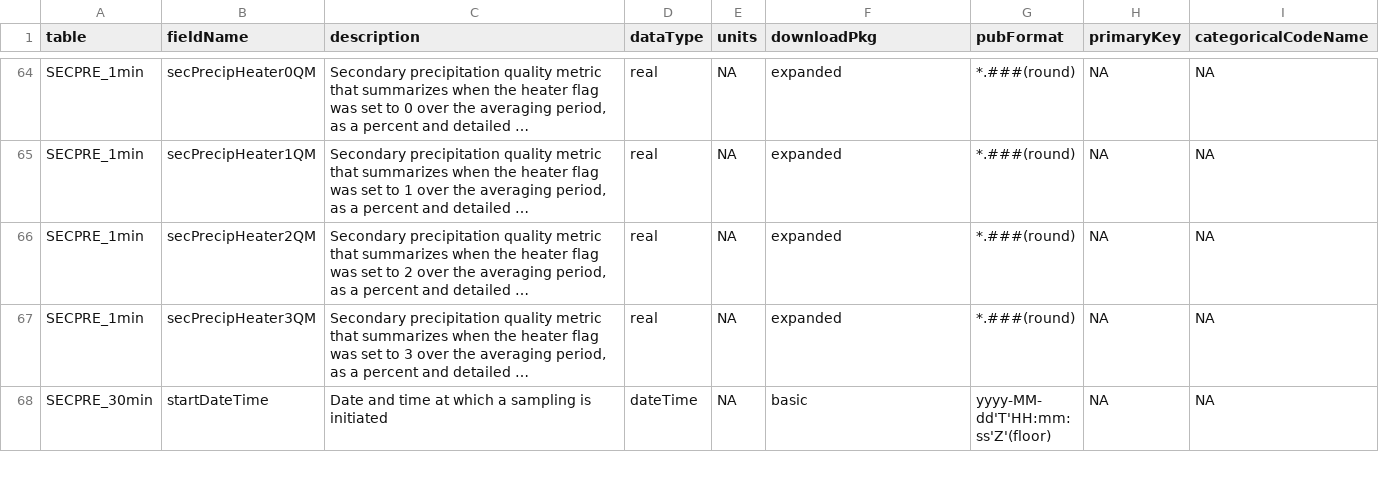
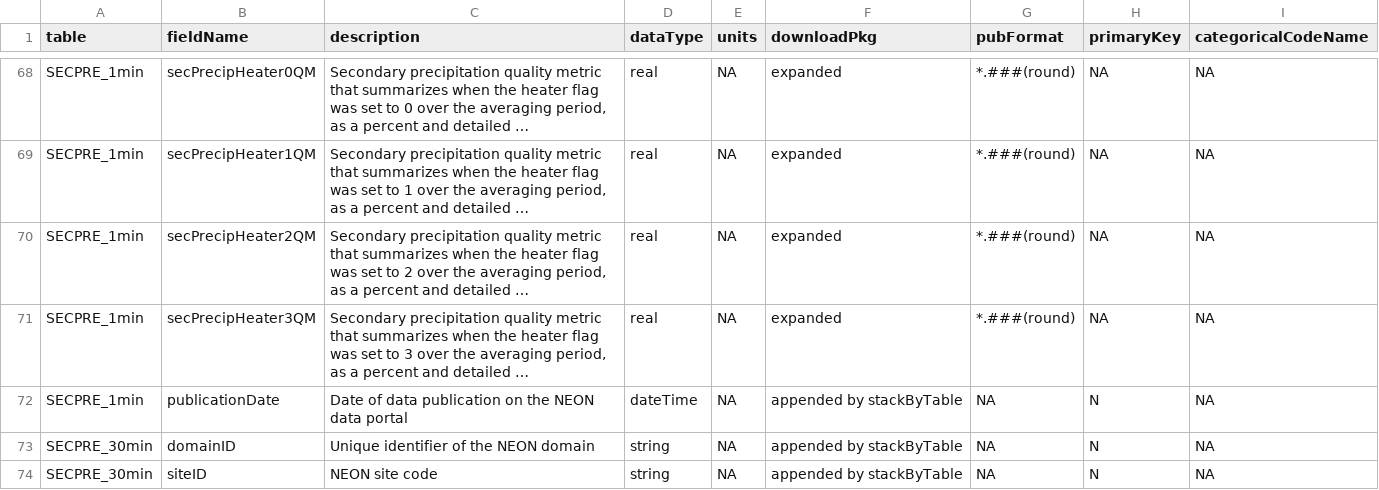
Before and after one commit to marneypratt/macroF20, a CSV file: NEONinfo/precip.vars.csv, drawn as a sheet; only a part is shown, gaps mark what is left out; the shorter side is filled out with more unchanged rows; long unchanged cells end in …; the diff covers the shown part only; the diff names each change by its address in the sheet, - before the commit and + after, or states it on an @@ line.

```diff
--- a/NEONinfo/precip.vars.csv
+++ b/NEONinfo/precip.vars.csv
+row 72: SECPRE_1min | publicationDate | Date of data publication on the NEON data portal | dateTime | NA | appended by stackByTable | NA | N | NA
+row 73: SECPRE_30min | domainID | Unique identifier of the NEON domain | string | NA | appended by stackByTable | NA | N | NA
+row 74: SECPRE_30min | siteID | NEON site code | string | NA | appended by stackByTable | NA | N | NA
```
Also changed, not shown: 17 added rows elsewhere in this file, NEONinfo/NEON_metadata.csv, NEONinfo/precip.readme.csv, 7 other files.
